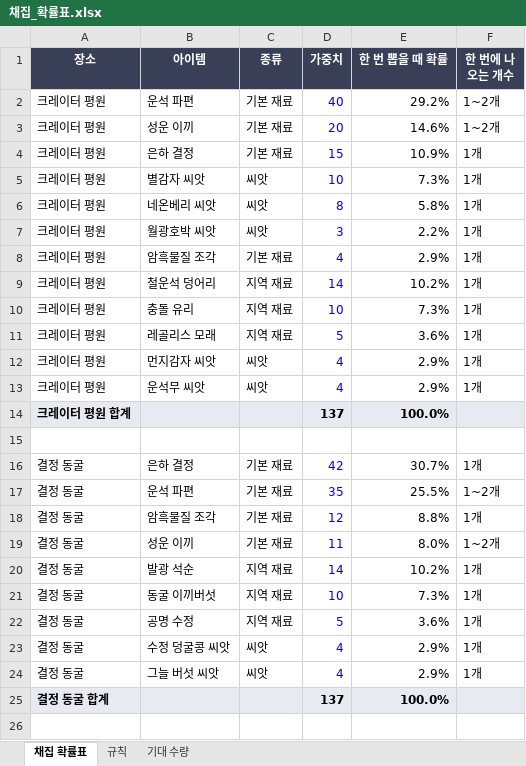
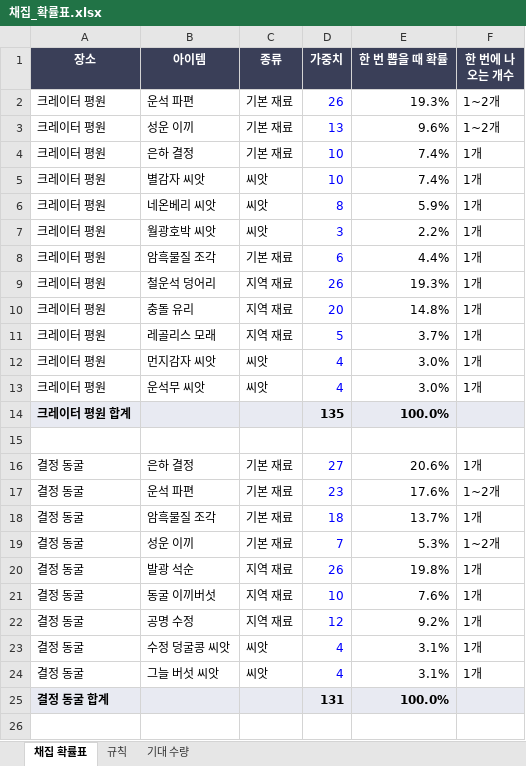
Before and after one commit to gh99mm-dotcom/gaia, an Excel workbook: docs/채집_확률표.xlsx, sheet 채집 확률표, drawn as a sheet; only a part is shown; values as stored, in another font and other column widths than the file's, no borders; the diff covers the shown part only; the diff names each change by its address in the sheet, - before the commit and + after, or states it on an @@ line.

```diff
--- a/docs/채집_확률표.xlsx (sheet 채집 확률표)
+++ b/docs/채집_확률표.xlsx (sheet 채집 확률표)
-D2 (가중치): 40
+D2 (가중치): 26
-E2 (한 번 뽑을 때 확률): 29.2%
+E2 (한 번 뽑을 때 확률): 19.3%
-D3 (가중치): 20
+D3 (가중치): 13
-E3 (한 번 뽑을 때 확률): 14.6%
+E3 (한 번 뽑을 때 확률): 9.6%
-D4 (가중치): 15
+D4 (가중치): 10
-E4 (한 번 뽑을 때 확률): 10.9%
+E4 (한 번 뽑을 때 확률): 7.4%
-E5 (한 번 뽑을 때 확률): 7.3%
+E5 (한 번 뽑을 때 확률): 7.4%
-E6 (한 번 뽑을 때 확률): 5.8%
+E6 (한 번 뽑을 때 확률): 5.9%
-D8 (가중치): 4
+D8 (가중치): 6
-E8 (한 번 뽑을 때 확률): 2.9%
+E8 (한 번 뽑을 때 확률): 4.4%
-D9 (가중치): 14
+D9 (가중치): 26
-E9 (한 번 뽑을 때 확률): 10.2%
+E9 (한 번 뽑을 때 확률): 19.3%
-D10 (가중치): 10
+D10 (가중치): 20
-E10 (한 번 뽑을 때 확률): 7.3%
+E10 (한 번 뽑을 때 확률): 14.8%
-E11 (한 번 뽑을 때 확률): 3.6%
+E11 (한 번 뽑을 때 확률): 3.7%
-E12:E13 (한 번 뽑을 때 확률): 2.9%
+E12:E13 (한 번 뽑을 때 확률): 3.0%
-D14 (가중치): 137
+D14 (가중치): 135
-D16 (가중치): 42
+D16 (가중치): 27
-E16 (한 번 뽑을 때 확률): 30.7%
+E16 (한 번 뽑을 때 확률): 20.6%
-D17 (가중치): 35
+D17 (가중치): 23
-E17 (한 번 뽑을 때 확률): 25.5%
+E17 (한 번 뽑을 때 확률): 17.6%
-D18 (가중치): 12
+D18 (가중치): 18
-E18 (한 번 뽑을 때 확률): 8.8%
+E18 (한 번 뽑을 때 확률): 13.7%
-D19 (가중치): 11
+D19 (가중치): 7
-E19 (한 번 뽑을 때 확률): 8.0%
+E19 (한 번 뽑을 때 확률): 5.3%
-D20 (가중치): 14
+D20 (가중치): 26
-E20 (한 번 뽑을 때 확률): 10.2%
+E20 (한 번 뽑을 때 확률): 19.8%
-E21 (한 번 뽑을 때 확률): 7.3%
+E21 (한 번 뽑을 때 확률): 7.6%
-D22 (가중치): 5
+D22 (가중치): 12
-E22 (한 번 뽑을 때 확률): 3.6%
+E22 (한 번 뽑을 때 확률): 9.2%
-E23:E24 (한 번 뽑을 때 확률): 2.9%
+E23:E24 (한 번 뽑을 때 확률): 3.1%
-D25 (가중치): 137
+D25 (가중치): 131
```
Also changed, not shown: 64 edited cells elsewhere in this sheet, sheet 기대 수량, formulas that keep their value, 1 other file.
